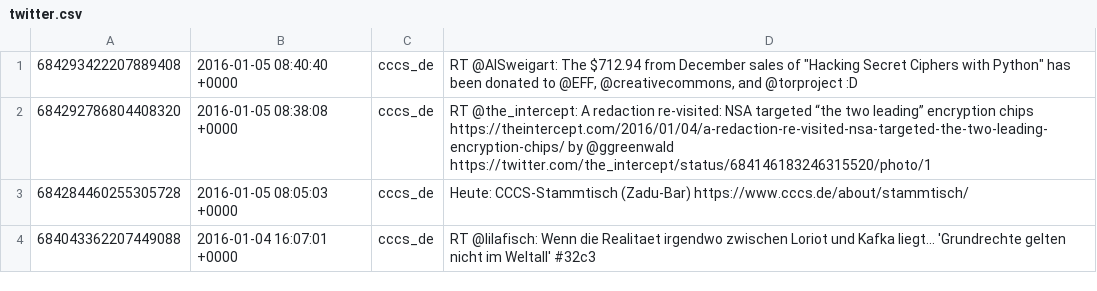
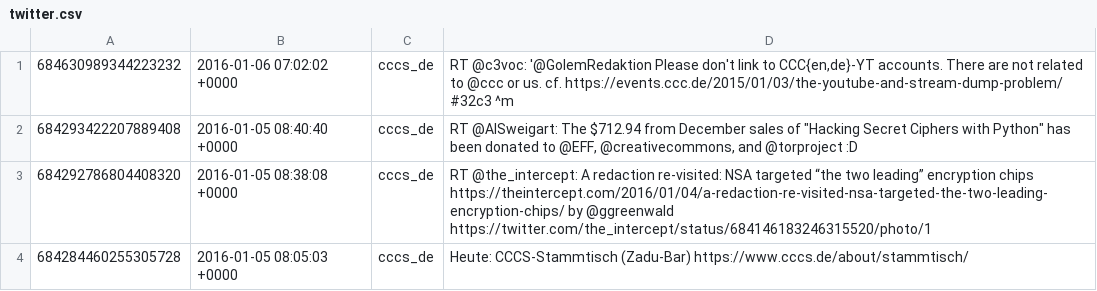
Before and after one commit to cccs/cccs-website, a CSV file: content/_data/twitter.csv, drawn as a sheet; only a part is shown; the shorter side is filled out with more unchanged rows.

Commit message:
Update Twitter

```diff
--- a/content/_data/twitter.csv
+++ b/content/_data/twitter.csv
@@ -1 +1,2 @@
+684630989344223232,2016-01-06 07:02:02 +0000,cccs_de,"RT @c3voc: '@GolemRedaktion Please don't link to CCC{en,de}-YT accounts. There are not related to @ccc or us. cf. https://events.ccc.de/2015/01/03/the-youtube-and-stream-dump-problem/ #32c3 ^m"
 684293422207889408,2016-01-05 08:40:40 +0000,cccs_de,"RT @AlSweigart: The $712.94 from December sales of ""Hacking Secret Ciphers with Python"" has been donated to @EFF, @creativecommons, and @torproject :D"
```
